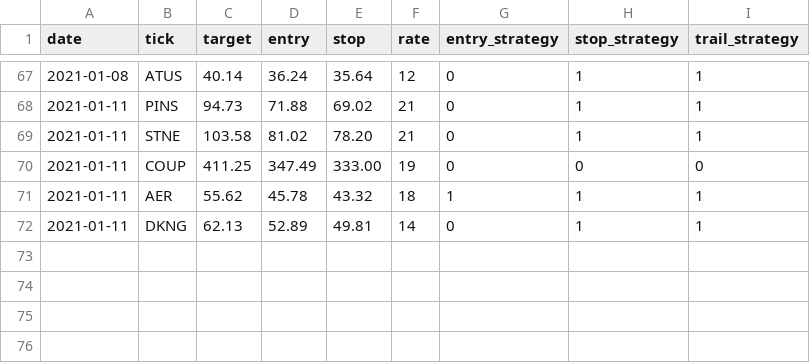
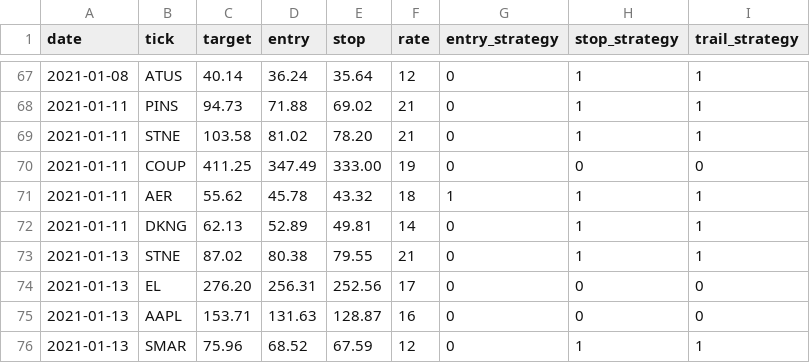
Before and after one commit to Onenightcarnival/power_alpha_sophomore, a CSV file: strategy.csv, drawn as a sheet; only a part is shown, gaps mark what is left out.

Commit message:
add 2021-01-13 strategy

```diff
--- a/strategy.csv
+++ b/strategy.csv
@@ -72 +72,5 @@ date,tick,target,entry,stop,rate,entry_strategy,stop_strategy,trail_strategy
 2021-01-11,DKNG,62.13,52.89,49.81,14,0,1,1
+2021-01-13,STNE,87.02,80.38,79.55,21,0,1,1
+2021-01-13,EL,276.20,256.31,252.56,17,0,0,0
+2021-01-13,AAPL,153.71,131.63,128.87,16,0,0,0
+2021-01-13,SMAR,75.96,68.52,67.59,12,0,1,1
```
